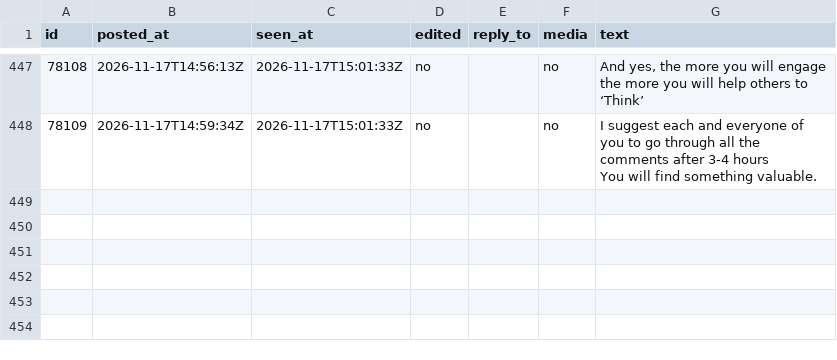
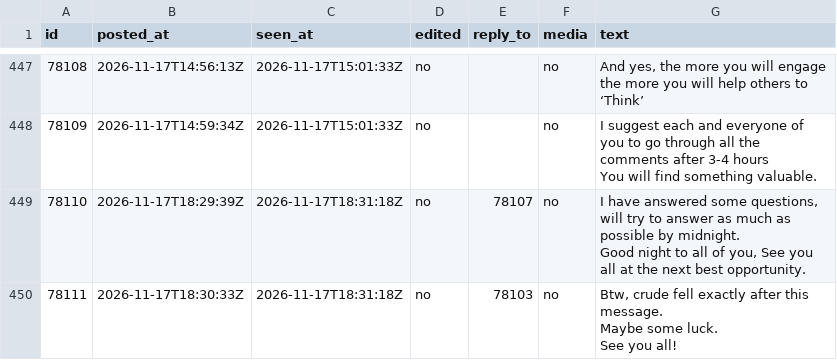
Before and after one commit to viruop/paper-arena, a CSV file: data/berlin/telegram_posts.csv, drawn as a sheet; only a part is shown, gaps mark what is left out; ↵ is a line break in a cell; the diff names each change by its address in the sheet, - before the commit and + after, or states it on an @@ line.

```diff
--- a/data/berlin/telegram_posts.csv
+++ b/data/berlin/telegram_posts.csv
+row 449: 78110 | 2026-11-17T18:29:39Z | 2026-11-17T18:31:18Z | no | 78107 | no | I have answered some questions, will try to answer as much as possible by midnight. ↵ Good night to all of you, See you all at the next best opportunity.
+row 450: 78111 | 2026-11-17T18:30:33Z | 2026-11-17T18:31:18Z | no | 78103 | no | Btw, crude fell exactly after this message. ↵ Maybe some luck. ↵ See you all!
```
